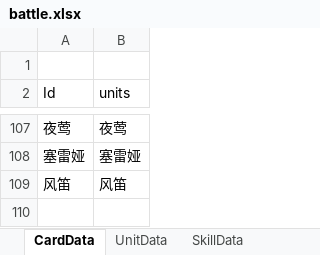
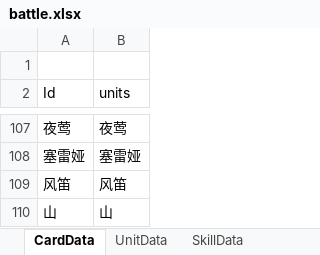
Before and after one commit to Mikez06/Arknight--, an Excel workbook: Excel/battle.xlsx, sheet CardData, drawn as a sheet; only a part is shown, gaps mark what is left out; values as stored, in another font and other column widths than the file's, no borders; the diff names each change by its address in the sheet, - before the commit and + after, or states it on an @@ line.

```diff
--- a/Excel/battle.xlsx (sheet CardData)
+++ b/Excel/battle.xlsx (sheet CardData)
+row 110: 山 | 山
```
Also changed, not shown: sheet SkillData, sheet UnitData, sheet BuffData, formulas that keep their value, 8 other files.
